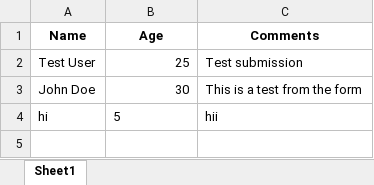
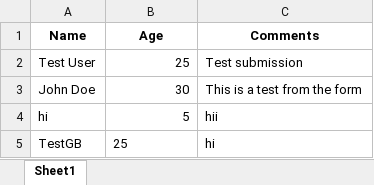
Before and after one commit to GayathriBoopathyUML/Hand-Mobility-AR-and-PT, an Excel workbook: user_data.xlsx, sheet Sheet1, drawn as a sheet; values as stored, in another font and other column widths than the file's, no borders; the diff names each change by its address in the sheet, - before the commit and + after, or states it on an @@ line.

```diff
--- a/user_data.xlsx (sheet Sheet1)
+++ b/user_data.xlsx (sheet Sheet1)
-B4 alignment: left
+B4 alignment: right
+row 5: TestGB | 25 | hi
```
